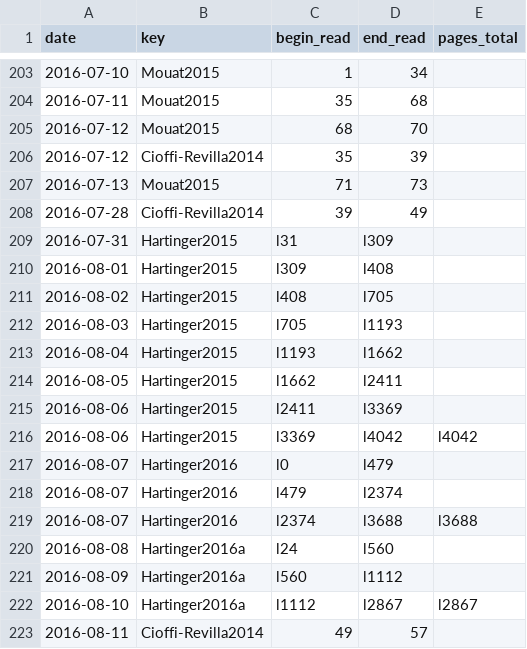
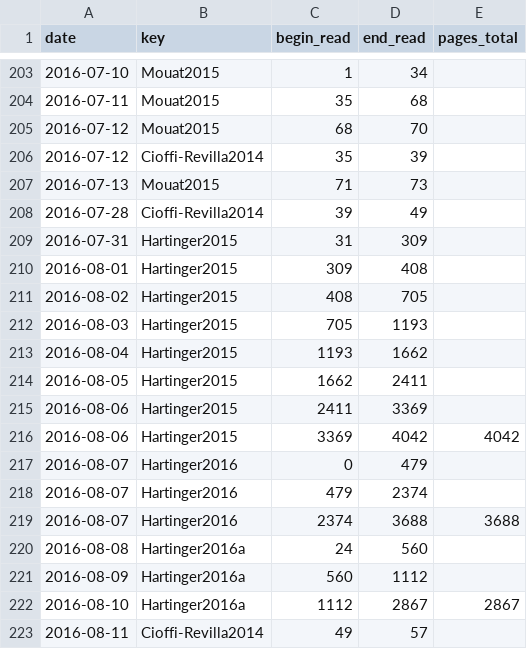
Before and after one commit to gpaumier/reading-log, a CSV file: reading_log_data.csv, drawn as a sheet; only a part is shown, gaps mark what is left out; the diff covers the shown part only.

Commit message:
Standardize begin and end points
We're going to normalize with the total number of pages anyway, so there's no need to use a format for electronic locations that's different from pages.

```diff
--- a/reading_log_data.csv
+++ b/reading_log_data.csv
@@ -208,16 +208,16 @@ date,key,begin_read,end_read,pages_total
 2016-07-28,Cioffi-Revilla2014,39,49,
-2016-07-31,Hartinger2015,l31,l309,
-2016-08-01,Hartinger2015,l309,l408,
-2016-08-02,Hartinger2015,l408,l705,
-2016-08-03,Hartinger2015,l705,l1193,
-2016-08-04,Hartinger2015,l1193,l1662,
-2016-08-05,Hartinger2015,l1662,l2411,
-2016-08-06,Hartinger2015,l2411,l3369,
-2016-08-06,Hartinger2015,l3369,l4042,l4042
-2016-08-07,Hartinger2016,l0,l479,
-2016-08-07,Hartinger2016,l479,l2374,
-2016-08-07,Hartinger2016,l2374,l3688,l3688
-2016-08-08,Hartinger2016a,l24,l560,
-2016-08-09,Hartinger2016a,l560,l1112,
-2016-08-10,Hartinger2016a,l1112,l2867,l2867
+2016-07-31,Hartinger2015,31,309,
+2016-08-01,Hartinger2015,309,408,
+2016-08-02,Hartinger2015,408,705,
+2016-08-03,Hartinger2015,705,1193,
+2016-08-04,Hartinger2015,1193,1662,
+2016-08-05,Hartinger2015,1662,2411,
+2016-08-06,Hartinger2015,2411,3369,
+2016-08-06,Hartinger2015,3369,4042,4042
+2016-08-07,Hartinger2016,0,479,
+2016-08-07,Hartinger2016,479,2374,
+2016-08-07,Hartinger2016,2374,3688,3688
+2016-08-08,Hartinger2016a,24,560,
+2016-08-09,Hartinger2016a,560,1112,
+2016-08-10,Hartinger2016a,1112,2867,2867
 2016-08-11,Cioffi-Revilla2014,49,57,
```
Also changed, not shown: 62 edited cells elsewhere in this file.
